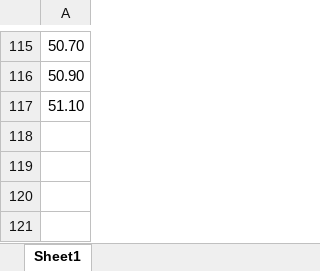
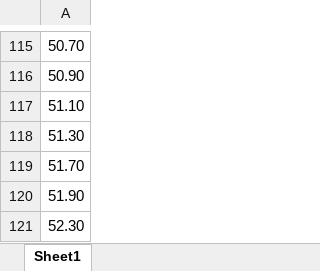
Before and after one commit to msik314/GD1Thekla, an Excel workbook: assets/lvl2timestamp.xlsx, sheet Sheet1, drawn as a sheet; only a part is shown, gaps mark what is left out; values as stored, in another font and other column widths than the file's, no borders; the diff names each change by its address in the sheet, - before the commit and + after, or states it on an @@ line.

Commit message:
Updated Timestamp for Level 1
Commited saved saved changes

```diff
--- a/assets/lvl2timestamp.xlsx (sheet Sheet1)
+++ b/assets/lvl2timestamp.xlsx (sheet Sheet1)
+row 118: 51.30
+row 119: 51.70
+row 120: 51.90
+row 121: 52.30
```
